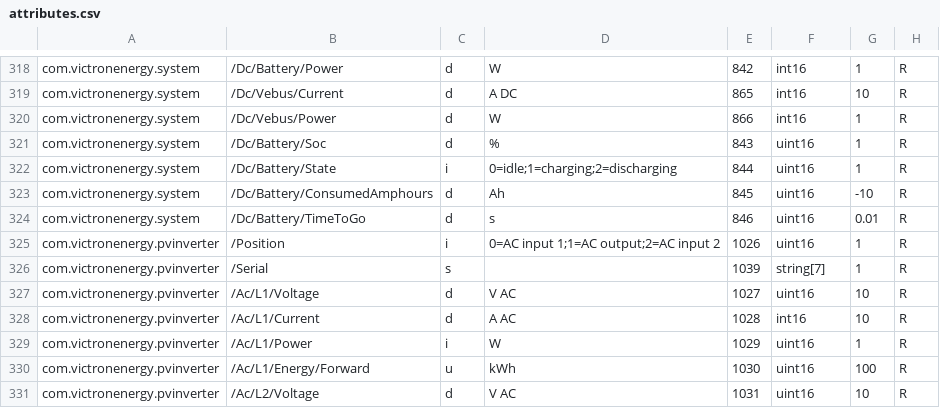
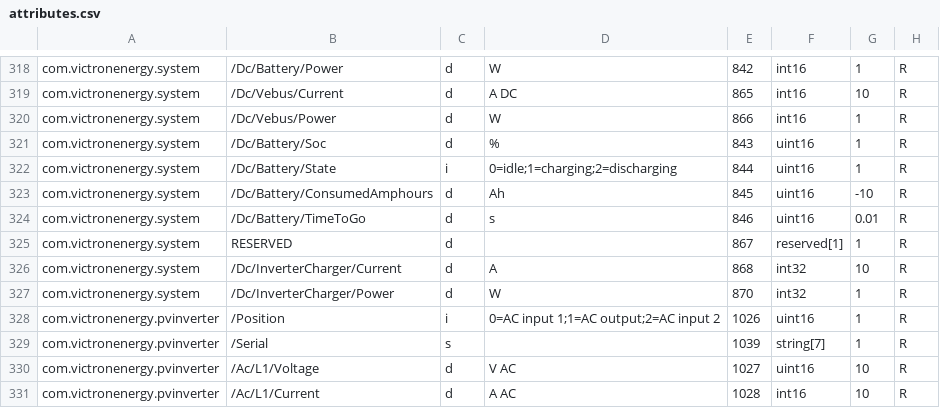
Before and after one commit to victronenergy/dbus_modbustcp, a CSV file: attributes.csv, drawn as a sheet; only a part is shown, gaps mark what is left out; the shorter side is filled out with more unchanged rows.

Commit message:
add registers for InverterCharger summary
Systemcalc has a summary now for whatever InverterCharger is
in the system, be that a Multi RS or an Classic Multi. That
abstracts away the difference between the two and provides a
single summary of what is happening on the DC side.

https://github.com/victronenergy/venus/issues/1039

```diff
--- a/attributes.csv
+++ b/attributes.csv
@@ -324,2 +324,5 @@ com.victronenergy.system,/Dc/Battery/ConsumedAmphours,d,Ah,845,uint16,-10,R
 com.victronenergy.system,/Dc/Battery/TimeToGo,d,s,846,uint16,0.01,R
+com.victronenergy.system,RESERVED,d,,867,reserved[1],1,R
+com.victronenergy.system,/Dc/InverterCharger/Current,d,A,868,int32,10,R
+com.victronenergy.system,/Dc/InverterCharger/Power,d,W,870,int32,1,R
 com.victronenergy.pvinverter,/Position,i,0=AC input 1;1=AC output;2=AC input 2,1026,uint16,1,R
```
